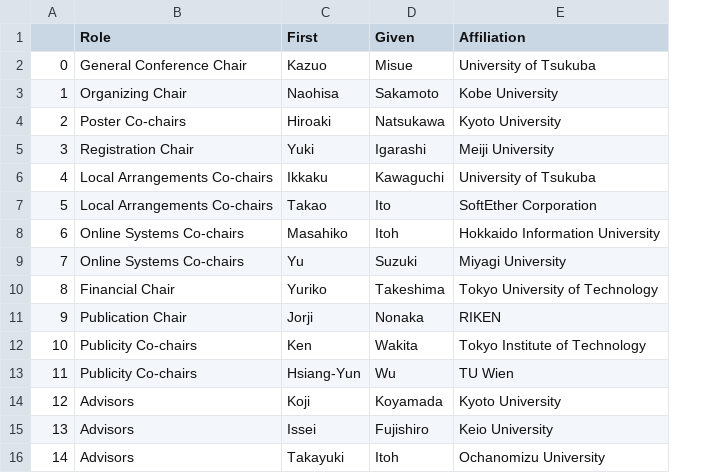
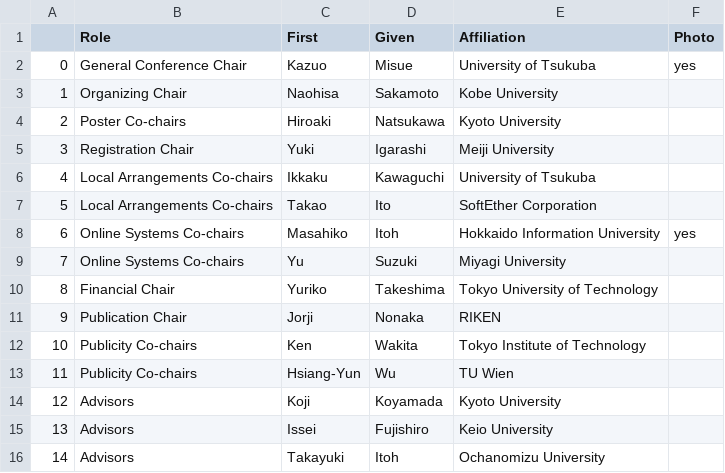
Before and after one commit to pvis2022/pvis2022, a CSV file: _data/gsheet/Organization.csv, drawn as a sheet; the diff names each change by its address in the sheet, - before the commit and + after, or states it on an @@ line.

```diff
--- a/_data/gsheet/Organization.csv
+++ b/_data/gsheet/Organization.csv
+column F (Photo), rows 2-8: yes |  |  |  |  |  | yes
```
Also changed, not shown: 4 other files.
